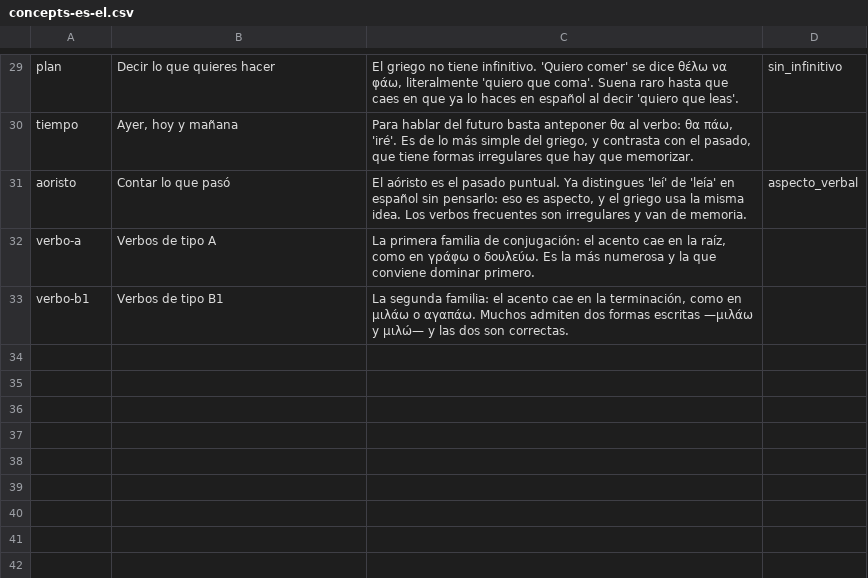
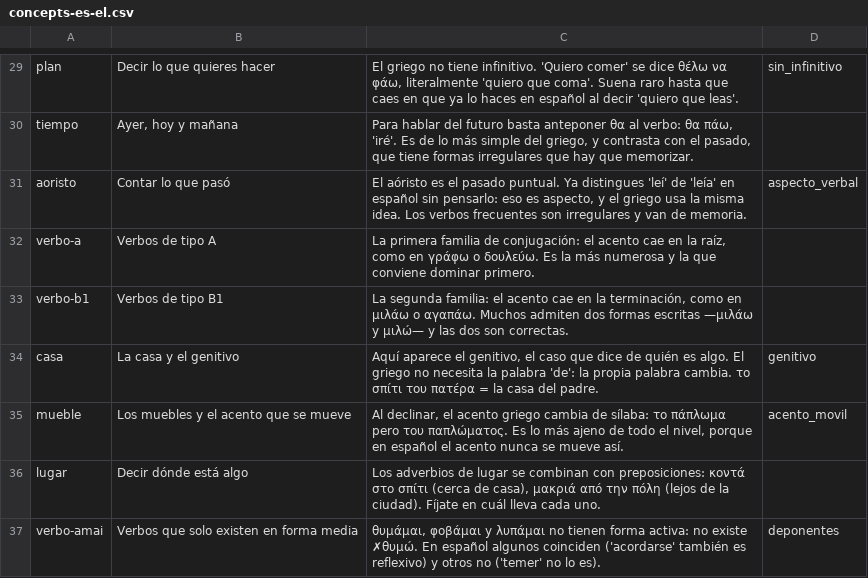
Before and after one commit to Paris-afk/griego-app, a CSV file: content/concepts-es-el.csv, drawn as a sheet; only a part is shown, gaps mark what is left out.

```diff
--- a/content/concepts-es-el.csv
+++ b/content/concepts-es-el.csv
@@ -33 +33,5 @@ verbo-a,Verbos de tipo A,"La primera familia de conjugación: el acento cae en l
 verbo-b1,Verbos de tipo B1,"La segunda familia: el acento cae en la terminación, como en μιλάω o αγαπάω. Muchos admiten dos formas escritas —μιλάω y μιλώ— y las dos son correctas.",
+casa,La casa y el genitivo,"Aquí aparece el genitivo, el caso que dice de quién es algo. El griego no necesita la palabra 'de': la propia palabra cambia. το σπίτι του πατέρα = la casa del padre.",genitivo
+mueble,Los muebles y el acento que se mueve,"Al declinar, el acento griego cambia de sílaba: το πάπλωμα pero του παπλώματος. Es lo más ajeno de todo el nivel, porque en español el acento nunca se mueve así.",acento_movil
+lugar,Decir dónde está algo,"Los adverbios de lugar se combinan con preposiciones: κοντά στο σπίτι (cerca de casa), μακριά από την πόλη (lejos de la ciudad). Fíjate en cuál lleva cada uno.",
+verbo-amai,Verbos que solo existen en forma media,"θυμάμαι, φοβάμαι y λυπάμαι no tienen forma activa: no existe ✗θυμώ. En español algunos coinciden ('acordarse' también es reflexivo) y otros no ('temer' no lo es).",deponentes
```
Also changed, not shown: content/contrastive-es-el.csv, 3 other files.
